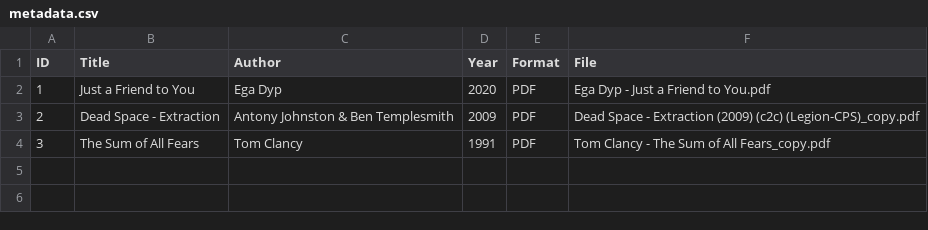
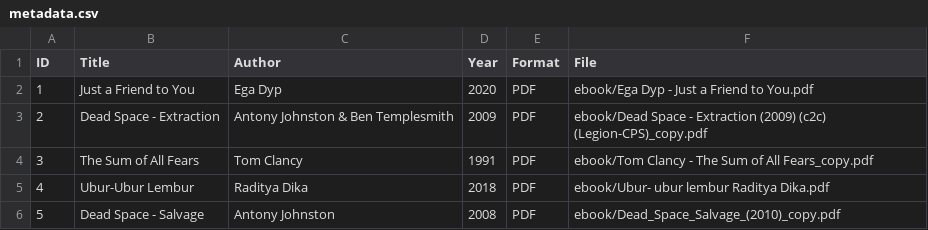
Before and after one commit to cilvarioym/digitalibrary, a CSV file: metadata/metadata.csv, drawn as a sheet.

Commit message:
Update metadata.csv

```diff
--- a/metadata/metadata.csv
+++ b/metadata/metadata.csv
@@ -1,4 +1,6 @@
 ID,Title,Author,Year,Format,File
-1,Just a Friend to You,Ega Dyp,2020,PDF,Ega Dyp - Just a Friend to You.pdf
-2,Dead Space - Extraction,Antony Johnston & Ben Templesmith,2009,PDF,Dead Space - Extraction (2009) (c2c) (Legion-CPS)_copy.pdf
-3,The Sum of All Fears,Tom Clancy,1991,PDF,Tom Clancy - The Sum of All Fears_copy.pdf
+1,Just a Friend to You,Ega Dyp,2020,PDF,ebook/Ega Dyp - Just a Friend to You.pdf
+2,Dead Space - Extraction,Antony Johnston & Ben Templesmith,2009,PDF,ebook/Dead Space - Extraction (2009) (c2c) (Legion-CPS)_copy.pdf
+3,The Sum of All Fears,Tom Clancy,1991,PDF,ebook/Tom Clancy - The Sum of All Fears_copy.pdf
+4,Ubur-Ubur Lembur,Raditya Dika,2018,PDF,ebook/Ubur- ubur lembur Raditya Dika.pdf
+5,Dead Space - Salvage,Antony Johnston,2008,PDF,ebook/Dead_Space_Salvage_(2010)_copy.pdf
```
